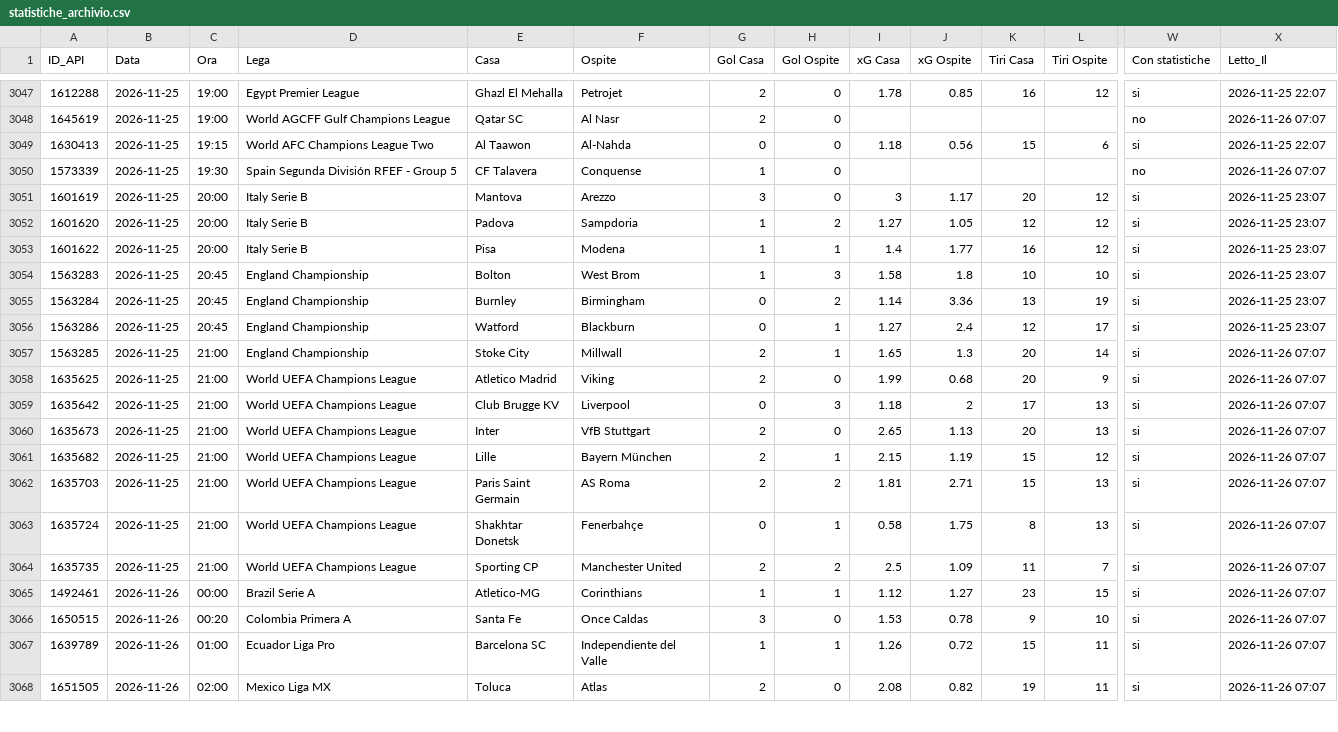
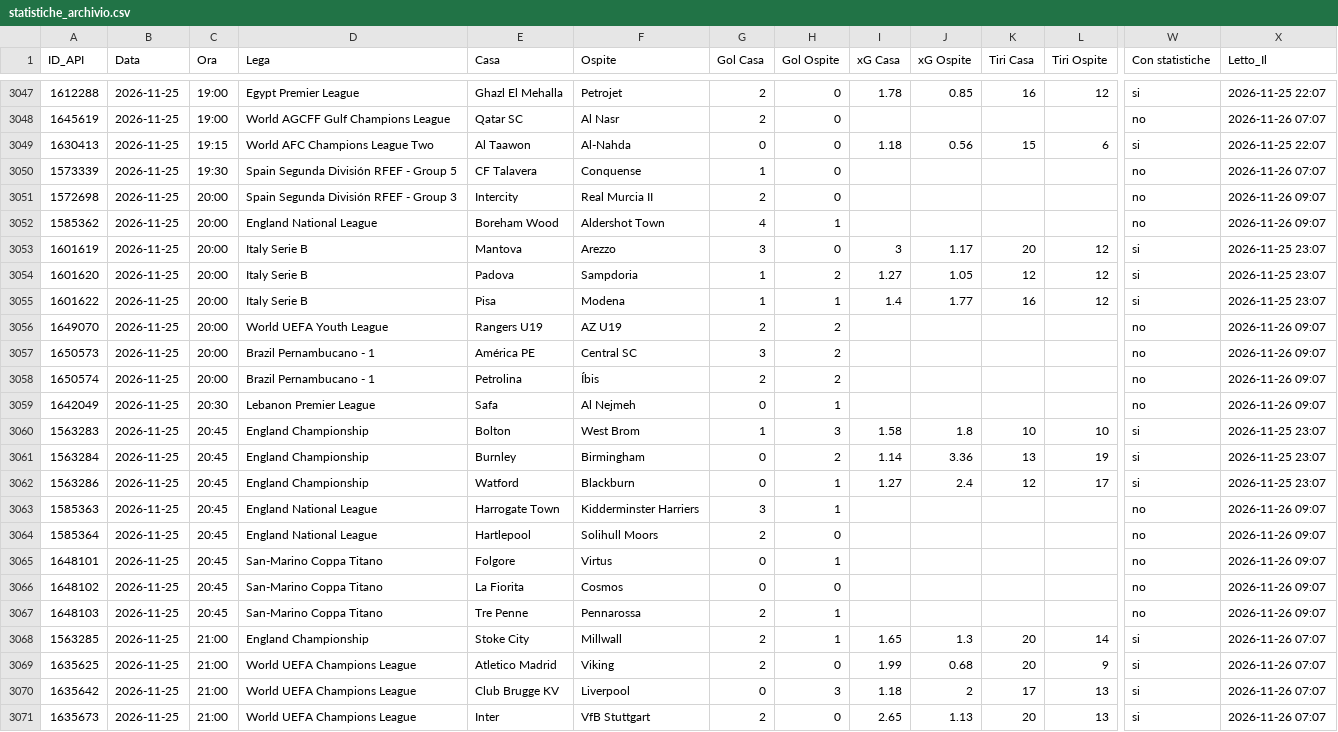
Before and after one commit to Caltiki/pronostici-repo, a CSV file: statistiche_archivio.csv, drawn as a sheet; only a part is shown, gaps mark what is left out; the shorter side is filled out with more unchanged rows; rows hold the shown columns only; the diff names each change by its address in the sheet, - before the commit and + after, or states it on an @@ line.

```diff
--- a/statistiche_archivio.csv
+++ b/statistiche_archivio.csv
+row 3051: 1572698 | 2026-11-25 | 20:00 | Spain Segunda División RFEF - Group 3 | Intercity | Real Murcia II | 2 | 0 |  |  |  |  | no | 2026-11-26 09:07
+row 3052: 1585362 | 2026-11-25 | 20:00 | England National League | Boreham Wood | Aldershot Town | 4 | 1 |  |  |  |  | no | 2026-11-26 09:07
+row 3056: 1649070 | 2026-11-25 | 20:00 | World UEFA Youth League | Rangers U19 | AZ U19 | 2 | 2 |  |  |  |  | no | 2026-11-26 09:07
+row 3057: 1650573 | 2026-11-25 | 20:00 | Brazil Pernambucano - 1 | América PE | Central SC | 3 | 2 |  |  |  |  | no | 2026-11-26 09:07
+row 3058: 1650574 | 2026-11-25 | 20:00 | Brazil Pernambucano - 1 | Petrolina | Íbis | 2 | 2 |  |  |  |  | no | 2026-11-26 09:07
+row 3059: 1642049 | 2026-11-25 | 20:30 | Lebanon Premier League | Safa | Al Nejmeh | 0 | 1 |  |  |  |  | no | 2026-11-26 09:07
+row 3063: 1585363 | 2026-11-25 | 20:45 | England National League | Harrogate Town | Kidderminster Harriers | 3 | 1 |  |  |  |  | no | 2026-11-26 09:07
+row 3064: 1585364 | 2026-11-25 | 20:45 | England National League | Hartlepool | Solihull Moors | 2 | 0 |  |  |  |  | no | 2026-11-26 09:07
+row 3065: 1648101 | 2026-11-25 | 20:45 | San-Marino Coppa Titano | Folgore | Virtus | 0 | 1 |  |  |  |  | no | 2026-11-26 09:07
+row 3066: 1648102 | 2026-11-25 | 20:45 | San-Marino Coppa Titano | La Fiorita | Cosmos | 0 | 0 |  |  |  |  | no | 2026-11-26 09:07
+row 3067: 1648103 | 2026-11-25 | 20:45 | San-Marino Coppa Titano | Tre Penne | Pennarossa | 2 | 1 |  |  |  |  | no | 2026-11-26 09:07
```
Also changed, not shown: altribook_archivio.csv, best_archivio.csv, 14 other files.
